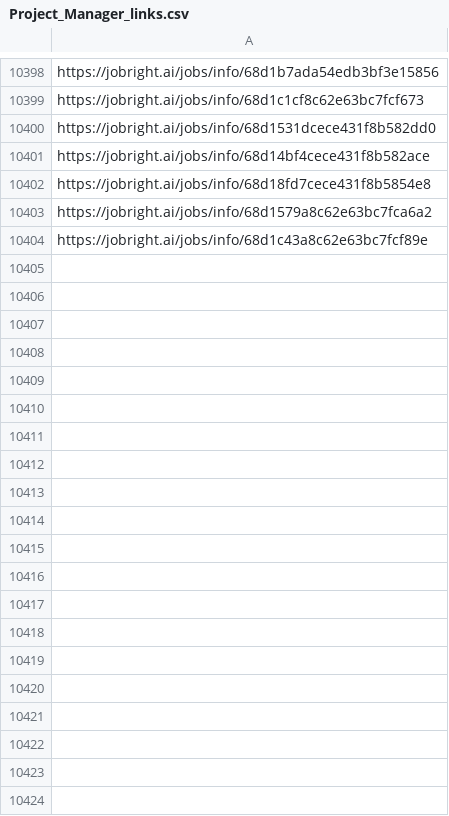
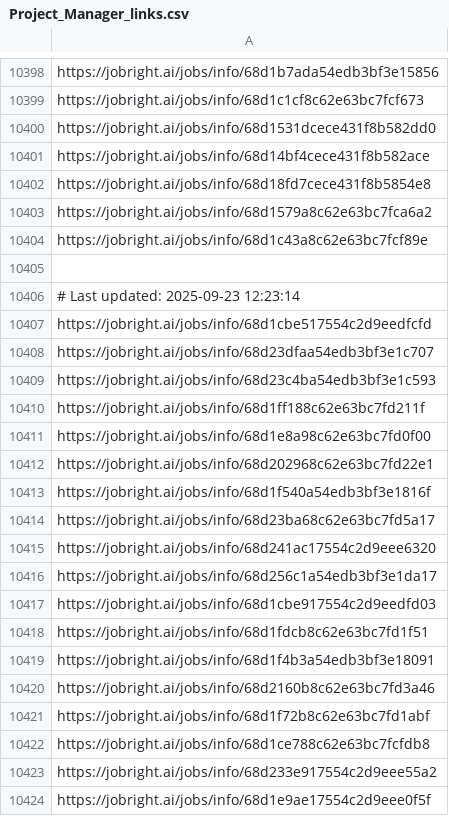
Before and after one commit to Pradeepsingh61/job_DE1, a CSV file: Project_Manager_links.csv, drawn as a sheet; only a part is shown, gaps mark what is left out; the diff covers the shown part only; the diff names each change by its address in the sheet, - before the commit and + after, or states it on an @@ line.

```diff
--- a/Project_Manager_links.csv
+++ b/Project_Manager_links.csv
+row 10405: (empty)
+row 10406: # Last updated: 2025-09-23 12:23:14
+row 10407: https://jobright.ai/jobs/info/68d1cbe517554c2d9eedfcfd
+row 10408: https://jobright.ai/jobs/info/68d23dfaa54edb3bf3e1c707
+row 10409: https://jobright.ai/jobs/info/68d23c4ba54edb3bf3e1c593
+row 10410: https://jobright.ai/jobs/info/68d1ff188c62e63bc7fd211f
+row 10411: https://jobright.ai/jobs/info/68d1e8a98c62e63bc7fd0f00
+row 10412: https://jobright.ai/jobs/info/68d202968c62e63bc7fd22e1
+row 10413: https://jobright.ai/jobs/info/68d1f540a54edb3bf3e1816f
+row 10414: https://jobright.ai/jobs/info/68d23ba68c62e63bc7fd5a17
+row 10415: https://jobright.ai/jobs/info/68d241ac17554c2d9eee6320
+row 10416: https://jobright.ai/jobs/info/68d256c1a54edb3bf3e1da17
+row 10417: https://jobright.ai/jobs/info/68d1cbe917554c2d9eedfd03
+row 10418: https://jobright.ai/jobs/info/68d1fdcb8c62e63bc7fd1f51
+row 10419: https://jobright.ai/jobs/info/68d1f4b3a54edb3bf3e18091
+row 10420: https://jobright.ai/jobs/info/68d2160b8c62e63bc7fd3a46
+row 10421: https://jobright.ai/jobs/info/68d1f72b8c62e63bc7fd1abf
+row 10422: https://jobright.ai/jobs/info/68d1ce788c62e63bc7fcfdb8
+row 10423: https://jobright.ai/jobs/info/68d233e917554c2d9eee55a2
+row 10424: https://jobright.ai/jobs/info/68d1e9ae17554c2d9eee0f5f
```
Also changed, not shown: 19 added rows elsewhere in this file, Accounting_and_Finance.csv, Arts_and_Entertainment_links.csv, 29 other files.
